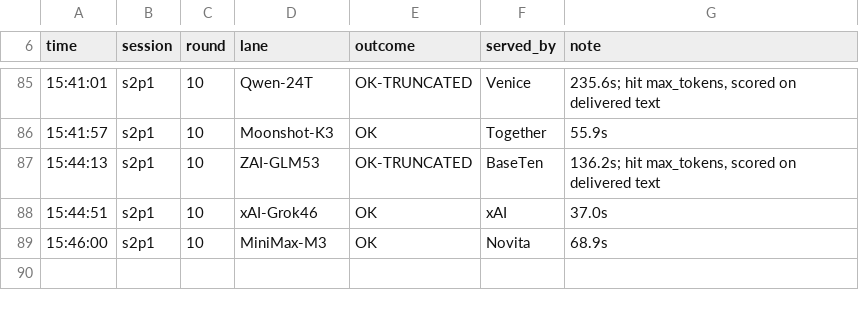
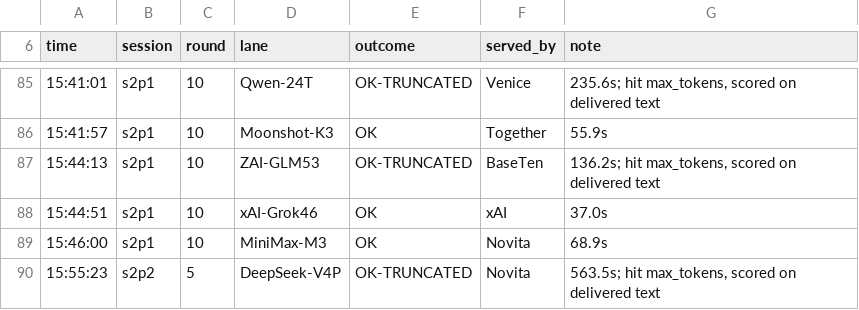
Before and after one commit to CryptoJones/VetoVariableDataset, a TSV file: derivation-experiment/exp2/raw/attempts.tsv, drawn as a sheet; only a part is shown, gaps mark what is left out; the diff names each change by its address in the sheet, - before the commit and + after, or states it on an @@ line.

```diff
--- a/derivation-experiment/exp2/raw/attempts.tsv
+++ b/derivation-experiment/exp2/raw/attempts.tsv
+row 90: 15:55:23 | s2p2 | 5 | DeepSeek-V4P | OK-TRUNCATED | Novita | 563.5s; hit max_tokens, scored on delivered text
```
Also changed, not shown: derivation-experiment/exp2/scoring/scores.tsv, 8 other files.
